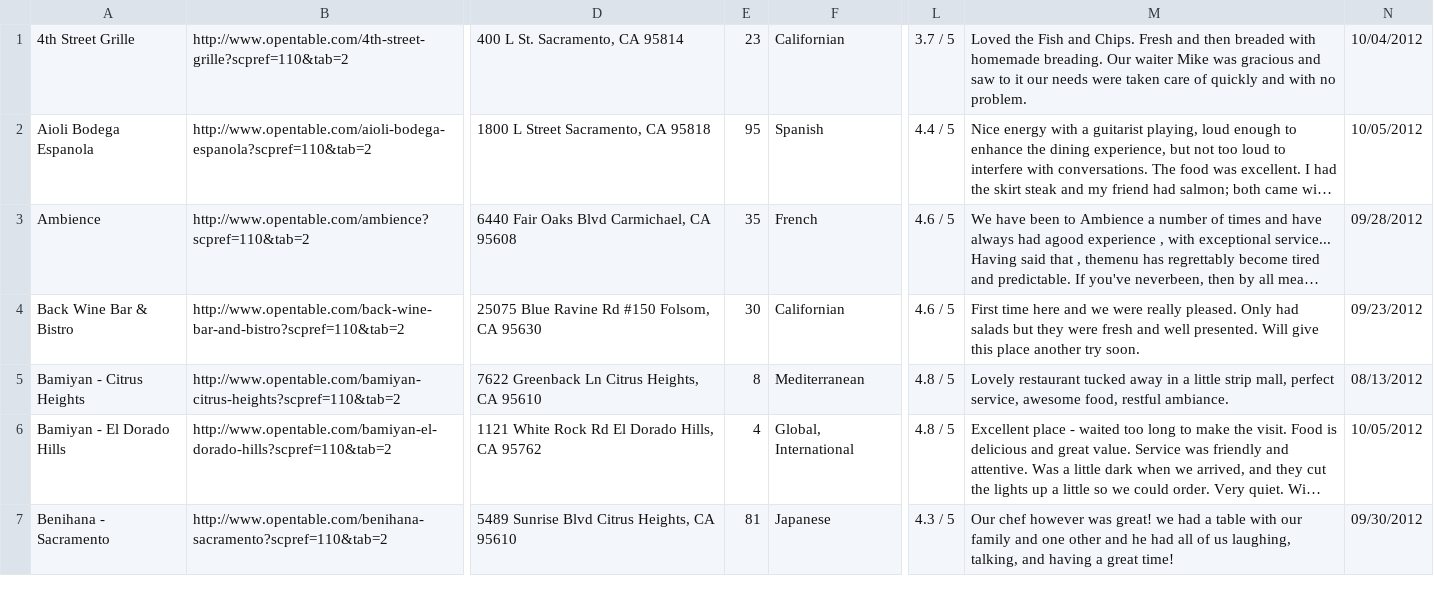
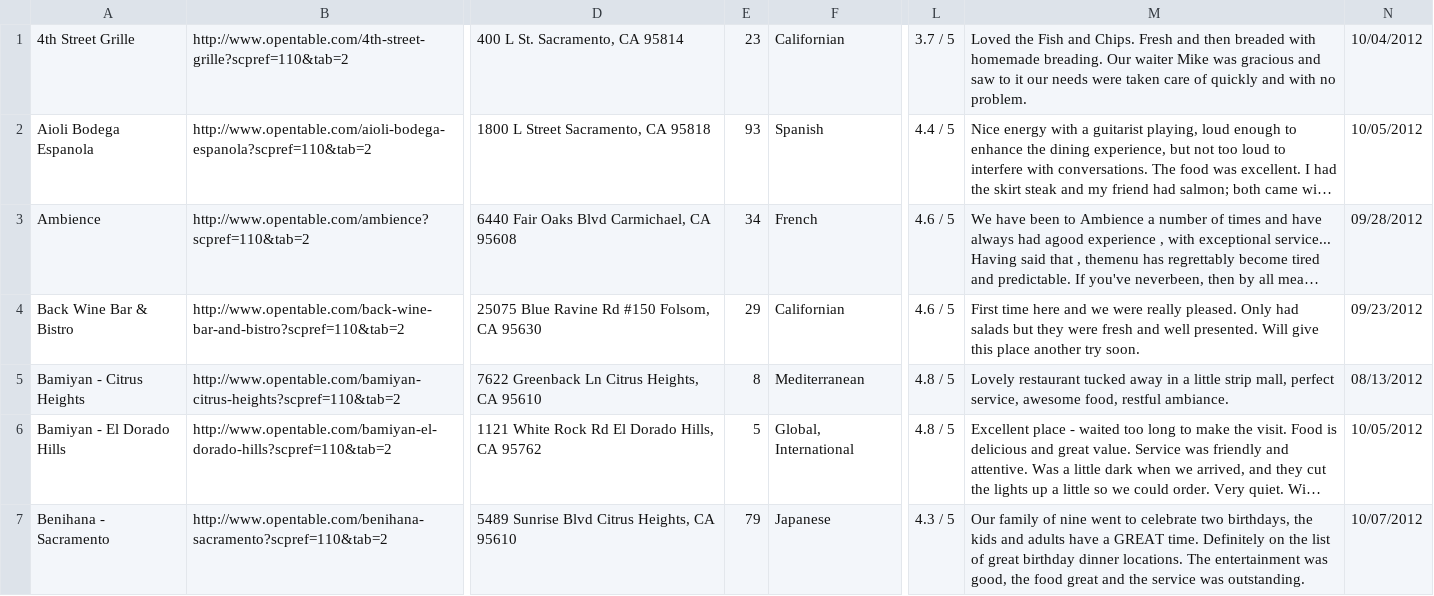
Before and after one commit to richardjortega/grapevine, a CSV file: lib/exported_lists/opentable.com_sacramento-california-restaurant-listings.csv, drawn as a sheet; only a part is shown, gaps mark what is left out; long unchanged cells end in …; the diff covers the shown part only; the diff names each change by its address in the sheet, - before the commit and + after, or states it on an @@ line.

```diff
--- a/lib/exported_lists/opentable.com_sacramento-california-restaurant-listings.csv
+++ b/lib/exported_lists/opentable.com_sacramento-california-restaurant-listings.csv
-E2: 95
+E2: 93
-E3: 35
+E3: 34
-E4: 30
+E4: 29
-E6: 4
+E6: 5
-E7: 81
+E7: 79
-M7: Our chef however was great! we had a table with our family and one other and he had all of us laughing, talking, and having a great time!
+M7: Our family of nine went to celebrate two birthdays, the kids and adults have a GREAT time. Definitely on the list of great birthday dinner locations. The entertainment was good, the food great and the service was outstanding.
-N7: 09/30/2012
+N7: 10/07/2012
```
Also changed, not shown: 137 edited cells elsewhere in this file, lib/exported_lists/opentable.com_anchorage-alaska-restaurant-listings.csv, 2 other files.
